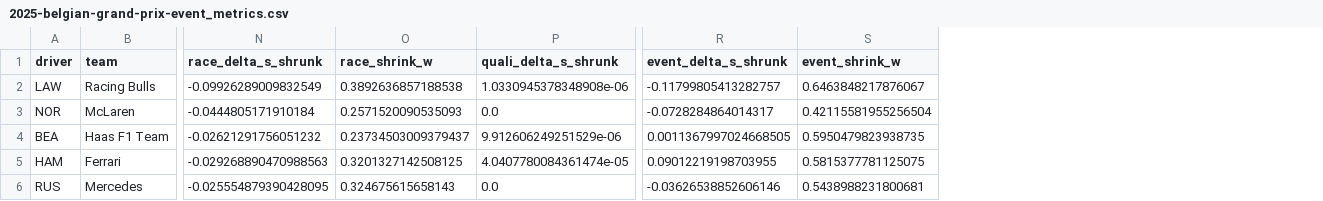
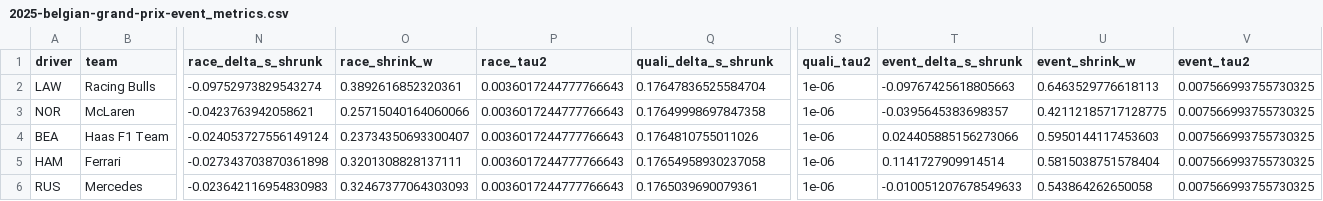
Before and after one commit to Wasabi-Bytes/AI-Modeling-of-F1-Driver-Pace-in-an-Equal-Car-Scenario, a CSV file: outputs/metrics/2025-belgian-grand-prix-event_metrics.csv, drawn as a sheet; only a part is shown, gaps mark what is left out; addresses are those after the commit; the diff covers the shown part only; the diff names each change by its address in the sheet, - before the commit and + after, or states it on an @@ line.

```diff
--- a/outputs/metrics/2025-belgian-grand-prix-event_metrics.csv
+++ b/outputs/metrics/2025-belgian-grand-prix-event_metrics.csv
+column P (race_tau2), rows 2-6: all 0.0036017244777766643
+column S (quali_tau2), rows 2-6: all 1e-06
+column V (event_tau2), rows 2-6: all 0.007566993755730325
-N2 (race_delta_s_shrunk): -0.09926289009832549
+N2 (race_delta_s_shrunk): -0.09752973829543274
-O2 (race_shrink_w): 0.3892636857188538
+O2 (race_shrink_w): 0.3892616852320361
-Q2 (quali_delta_s_shrunk): 1.0330945378348908e-06
+Q2 (quali_delta_s_shrunk): 0.17647836525584704
-T2 (event_delta_s_shrunk): -0.11799805413282757
+T2 (event_delta_s_shrunk): -0.09767425618805663
-U2 (event_shrink_w): 0.6463848217876067
+U2 (event_shrink_w): 0.6463529776618113
-N3 (race_delta_s_shrunk): -0.0444805171910184
+N3 (race_delta_s_shrunk): -0.0423763942058621
-O3 (race_shrink_w): 0.2571520090535093
+O3 (race_shrink_w): 0.25715040164060066
-Q3 (quali_delta_s_shrunk): 0.0
+Q3 (quali_delta_s_shrunk): 0.17649998697847358
-T3 (event_delta_s_shrunk): -0.0728284864014317
+T3 (event_delta_s_shrunk): -0.0395645383698357
-U3 (event_shrink_w): 0.42115581955256504
+U3 (event_shrink_w): 0.42112185717128775
-N4 (race_delta_s_shrunk): -0.02621291756051232
+N4 (race_delta_s_shrunk): -0.024053727556149124
-O4 (race_shrink_w): 0.23734503009379437
+O4 (race_shrink_w): 0.23734350693300407
-Q4 (quali_delta_s_shrunk): 9.912606249251529e-06
+Q4 (quali_delta_s_shrunk): 0.1764810755011026
-T4 (event_delta_s_shrunk): 0.0011367997024668505
+T4 (event_delta_s_shrunk): 0.024405885156273066
-U4 (event_shrink_w): 0.5950479823938735
+U4 (event_shrink_w): 0.5950144117453603
-N5 (race_delta_s_shrunk): -0.029268890470988563
+N5 (race_delta_s_shrunk): -0.027343703870361898
-O5 (race_shrink_w): 0.3201327142508125
+O5 (race_shrink_w): 0.3201308828137111
-Q5 (quali_delta_s_shrunk): 4.0407780084361474e-05
+Q5 (quali_delta_s_shrunk): 0.17654958930237058
-T5 (event_delta_s_shrunk): 0.09012219198703955
+T5 (event_delta_s_shrunk): 0.1141727909914514
-U5 (event_shrink_w): 0.5815377781125075
+U5 (event_shrink_w): 0.5815038751578404
-N6 (race_delta_s_shrunk): -0.025554879390428095
+N6 (race_delta_s_shrunk): -0.023642116954830983
-O6 (race_shrink_w): 0.324675615658143
+O6 (race_shrink_w): 0.32467377064303093
-Q6 (quali_delta_s_shrunk): 0.0
+Q6 (quali_delta_s_shrunk): 0.1765039690079361
-T6 (event_delta_s_shrunk): -0.03626538852606146
+T6 (event_delta_s_shrunk): -0.010051207678549633
-U6 (event_shrink_w): 0.5438988231800681
+U6 (event_shrink_w): 0.543864262650058
```
Also changed, not shown: 75 edited cells elsewhere in this file, outputs/metrics/2025-austrian-grand-prix-event_metrics.csv, outputs/metrics/2025-british-grand-prix-event_metrics.csv, 6 other files.
